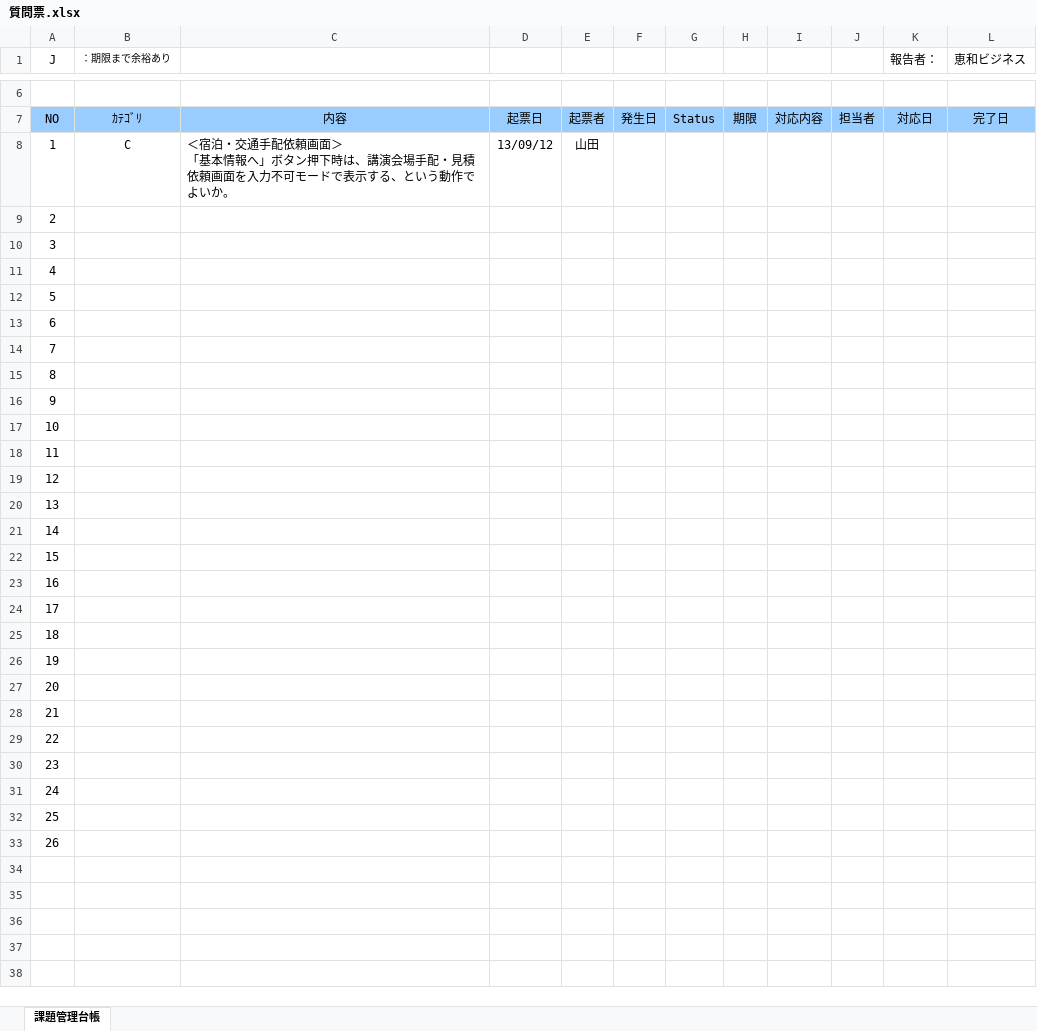
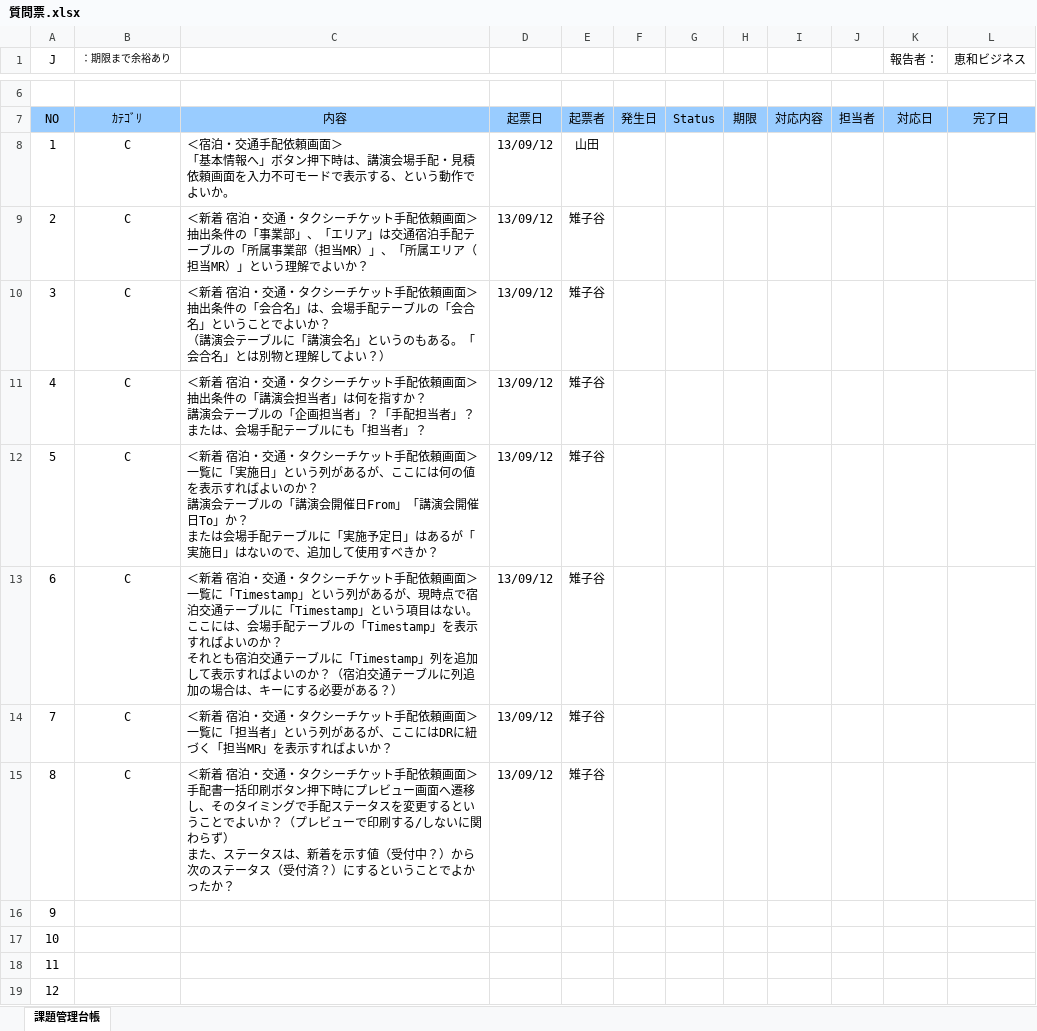
Before and after one commit to MakoYamada/pj_monolith, an Excel workbook: 20 開発資料/99.質問票/質問票.xlsx, sheet 課題管理台帳, drawn as a sheet; only a part is shown, gaps mark what is left out; the shorter side is filled out with more unchanged rows; values as stored, in another font and other column widths than the file's, no borders; charts and pictures and conditional formats not drawn; ↵ is a line break in a cell; the diff names each change by its address in the sheet, - before the commit and + after, or states it on an @@ line.

Commit message:
Vss2Git

```diff
--- a/20 開発資料/99.質問票/質問票.xlsx (sheet 課題管理台帳)
+++ b/20 開発資料/99.質問票/質問票.xlsx (sheet 課題管理台帳)
-B9:B15 (：期限まで余裕あり): (empty)
+B9:B15 (：期限まで余裕あり): C
-C9: (empty)
+C9: ＜新着 宿泊・交通・タクシーチケット手配依頼画面＞ ↵ 抽出条件の「事業部」、「エリア」は交通宿泊手配テーブルの「所属事業部（担当MR）」、「所属エリア（担当MR）」という理解でよいか？
-D9:D15: (empty)
+D9:D15: 13/09/12
-E9:E15: (empty)
+E9:E15: 雉子谷
-C10: (empty)
+C10: ＜新着 宿泊・交通・タクシーチケット手配依頼画面＞ ↵ 抽出条件の「会合名」は、会場手配テーブルの「会合名」ということでよいか？ ↵ （講演会テーブルに「講演会名」というのもある。「会合名」とは別物と理解してよい？）
-C11: (empty)
+C11: ＜新着 宿泊・交通・タクシーチケット手配依頼画面＞ ↵ 抽出条件の「講演会担当者」は何を指すか？ ↵ 講演会テーブルの「企画担当者」？「手配担当者」？ ↵ または、会場手配テーブルにも「担当者」？
-C12: (empty)
+C12: ＜新着 宿泊・交通・タクシーチケット手配依頼画面＞ ↵ 一覧に「実施日」という列があるが、ここには何の値を表示すればよいのか？ ↵ 講演会テーブルの「講演会開催日From」「講演会開催日To」か？ ↵ または会場手配テーブルに「実施予定日」はあるが「実施日」はないので、追加して使用すべきか？
-C13: (empty)
+C13: ＜新着 宿泊・交通・タクシーチケット手配依頼画面＞ ↵ 一覧に「Timestamp」という列があるが、現時点で宿泊交通テーブルに「Timestamp」という項目はない。 ↵ ここには、会場手配テーブルの「Timestamp」を表示すればよいのか？ ↵ それとも宿泊交通テーブルに「Timestamp」列を追加して表示すればよいのか？（宿泊交通テーブルに列追加の場合は、キーにする必要がある？）
-C14: (empty)
+C14: ＜新着 宿泊・交通・タクシーチケット手配依頼画面＞ ↵ 一覧に「担当者」という列があるが、ここにはDRに紐づく「担当MR」を表示すればよいか？
-C15: (empty)
+C15: ＜新着 宿泊・交通・タクシーチケット手配依頼画面＞ ↵ 手配書一括印刷ボタン押下時にプレビュー画面へ遷移し、そのタイミングで手配ステータスを変更するということでよいか？（プレビューで印刷する/しないに関わらず） ↵ また、ステータスは、新着を示す値（受付中？）から次のステータス（受付済？）にするということでよかったか？
```
